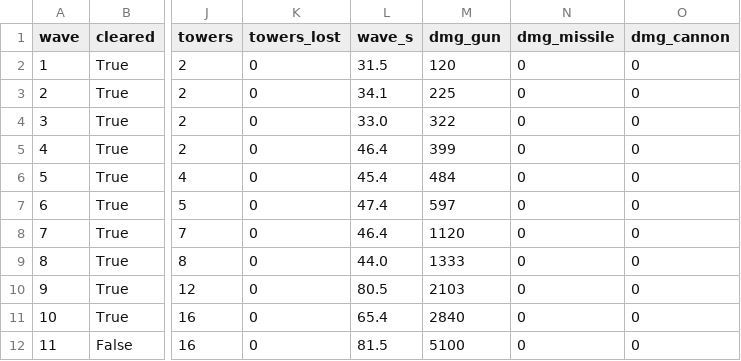
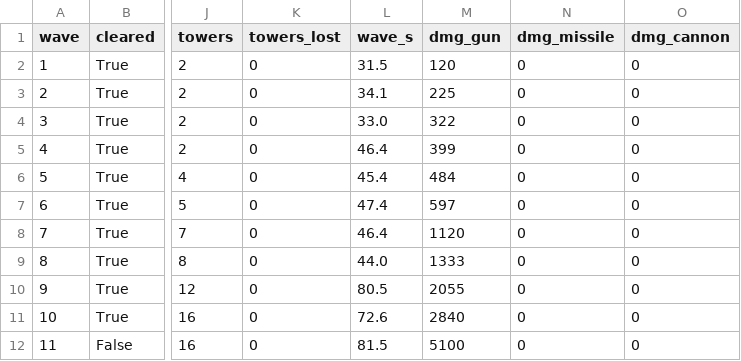
Before and after one commit to vectorviolet/chokepoint, a CSV file: docs/balance/minimal.csv, drawn as a sheet; only a part is shown, gaps mark what is left out; the diff names each change by its address in the sheet, - before the commit and + after, or states it on an @@ line.

```diff
--- a/docs/balance/minimal.csv
+++ b/docs/balance/minimal.csv
-M10 (dmg_gun): 2103
+M10 (dmg_gun): 2055
-L11 (wave_s): 65.4
+L11 (wave_s): 72.6
```
Also changed, not shown: docs/balance/gun_cannon.csv, docs/balance/gun_spam.csv, 6 other files.
